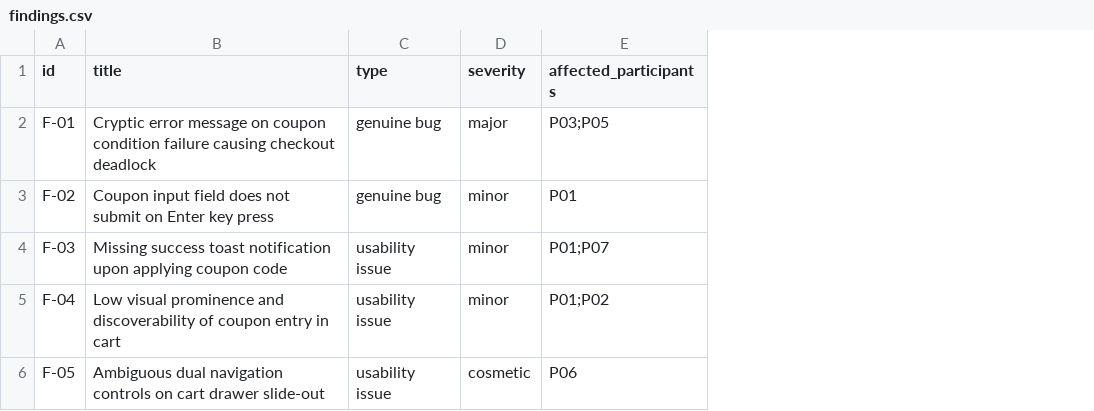
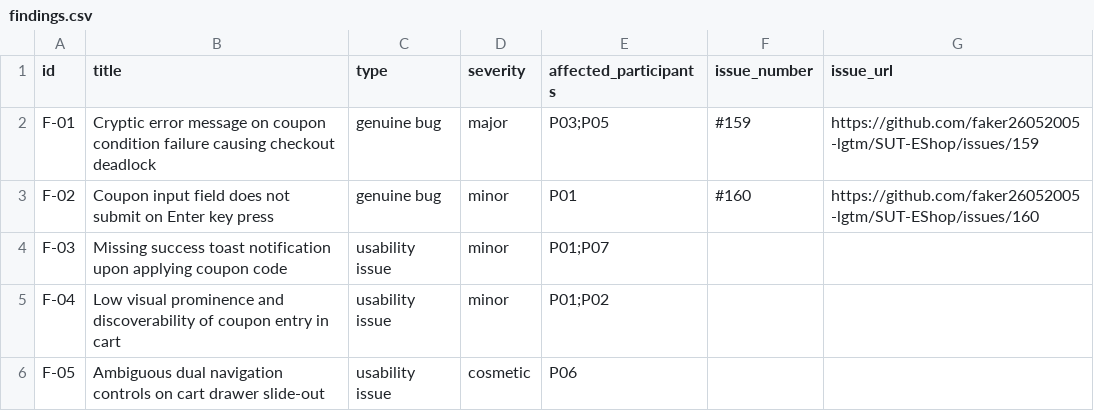
Before and after one commit to faker26052005-lgtm/SUT-EShop, a CSV file: deliverables/04-exercises/quoc-ky/hw_03/usability/data/findings.csv, drawn as a sheet; the diff names each change by its address in the sheet, - before the commit and + after, or states it on an @@ line.

Commit message:
docs(bugs): record github issue numbers and link bug drafts

```diff
--- a/deliverables/04-exercises/quoc-ky/hw_03/usability/data/findings.csv
+++ b/deliverables/04-exercises/quoc-ky/hw_03/usability/data/findings.csv
+column F (issue_number), rows 2-3: #159 | #160
+column G (issue_url), rows 2-3: https://github.com/faker26052005-lgtm/SUT-EShop/issues/159 | https://github.com/faker26052005-lgtm/SUT-EShop/issues/160
```
Also changed, not shown: 4 other files.
